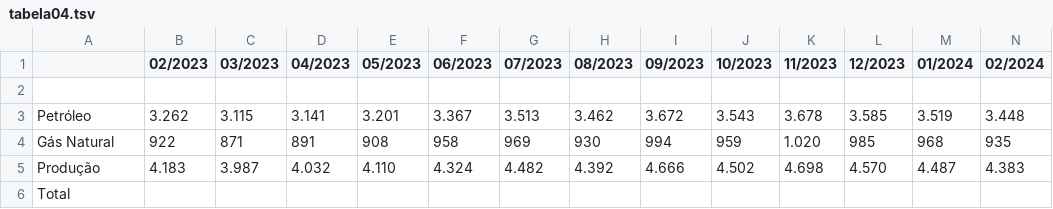
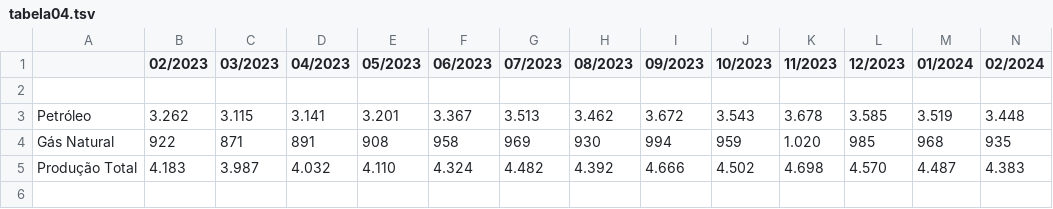
Before and after one commit to brunolopesbr/boletim_anp, a TSV file: csv/tabela04.tsv, drawn as a sheet; the diff names each change by its address in the sheet, - before the commit and + after, or states it on an @@ line.

```diff
--- a/csv/tabela04.tsv
+++ b/csv/tabela04.tsv
-A5: Produção
+A5: Produção Total
-row 6: Total
```
Also changed, not shown: csv/tabela02.tsv, csv/tabela03.tsv, 6 other files.
